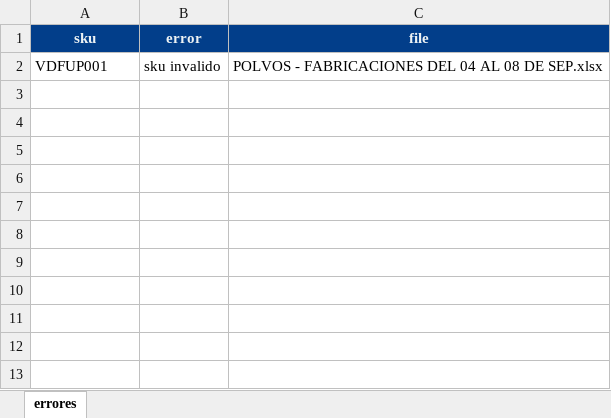
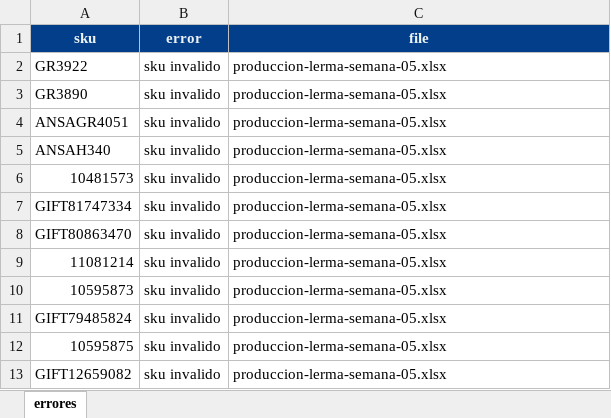
Before and after one commit to MarianoAlcarazAguilar/production-tracking, an Excel workbook: v2/data/errores_al_cargar.xlsx, sheet errores, drawn as a sheet; values as stored, in another font and other column widths than the file's, no borders; removed rows and columns are numbered as before the commit, all else as after; the diff names each change by its address in the sheet, - before the commit and + after, or states it on an @@ line.

```diff
--- a/v2/data/errores_al_cargar.xlsx (sheet errores)
+++ b/v2/data/errores_al_cargar.xlsx (sheet errores)
-row 2: VDFUP001 | sku invalido | POLVOS - FABRICACIONES DEL 04 AL 08 DE SEP.xlsx
+row 2: GR3922 | sku invalido | produccion-lerma-semana-05.xlsx
+row 3: GR3890 | sku invalido | produccion-lerma-semana-05.xlsx
+row 4: ANSAGR4051 | sku invalido | produccion-lerma-semana-05.xlsx
+row 5: ANSAH340 | sku invalido | produccion-lerma-semana-05.xlsx
+row 6: 10481573 | sku invalido | produccion-lerma-semana-05.xlsx
+row 7: GIFT81747334 | sku invalido | produccion-lerma-semana-05.xlsx
+row 8: GIFT80863470 | sku invalido | produccion-lerma-semana-05.xlsx
+row 9: 11081214 | sku invalido | produccion-lerma-semana-05.xlsx
+row 10: 10595873 | sku invalido | produccion-lerma-semana-05.xlsx
+row 11: GIFT79485824 | sku invalido | produccion-lerma-semana-05.xlsx
+row 12: 10595875 | sku invalido | produccion-lerma-semana-05.xlsx
+row 13: GIFT12659082 | sku invalido | produccion-lerma-semana-05.xlsx
```
Also changed, not shown: v2/data/catalogo_productos.xlsx, 1 other file.
